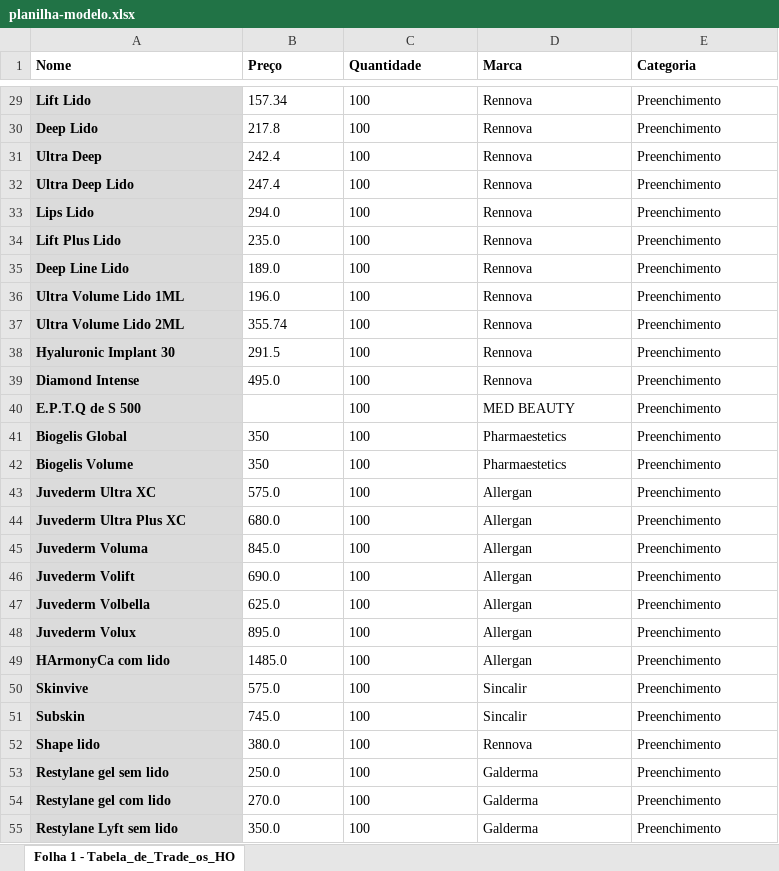
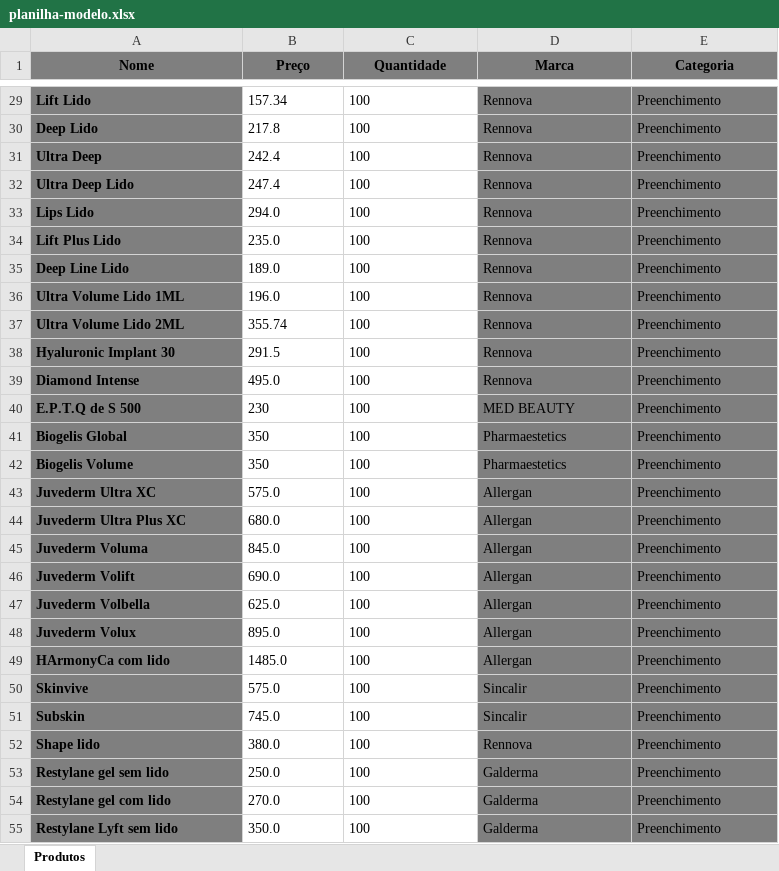
Before and after one commit to brun-brito/Orcabox, an Excel workbook: uploads/planilha-modelo.xlsx, sheet Produtos, drawn as a sheet; only a part is shown, gaps mark what is left out; values as stored, in another font and other column widths than the file's, no borders; the diff covers the shown part only; the diff names each change by its address in the sheet, - before the commit and + after, or states it on an @@ line.

Commit message:
Corrigindo bugs de download de planilha e anexo. Adição de produtos individuais

```diff
--- a/uploads/planilha-modelo.xlsx (sheet Produtos)
+++ b/uploads/planilha-modelo.xlsx (sheet Produtos)
-sheet tab: Folha 1 - Tabela_de_Trade_os_HO
+sheet tab: Produtos
@@ A1:E1 fill: none → #7F7F7F, alignment: left → center @@
-A29:A55 fill: #DBDBDB
+A29:A55 fill: #7F7F7F
-D29:E55 fill: none
+D29:E55 fill: #7F7F7F
-B40 (Preço): (empty)
+B40 (Preço): 230
```
Also changed, not shown: 2 edited cells and cell formats elsewhere in this sheet, 15 other files.
